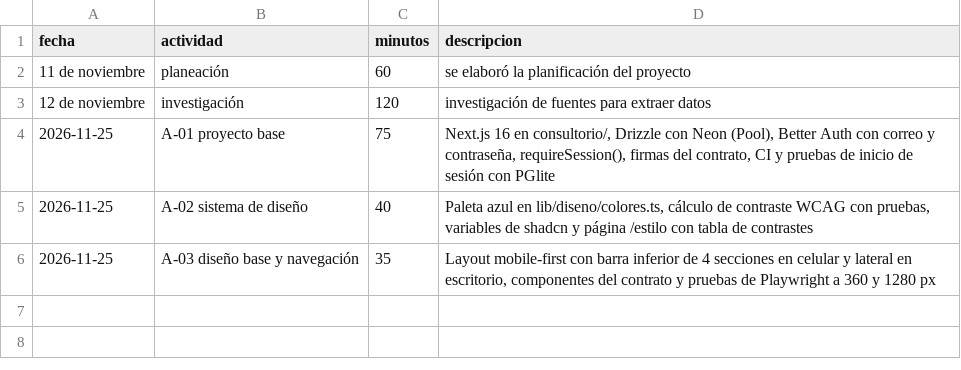
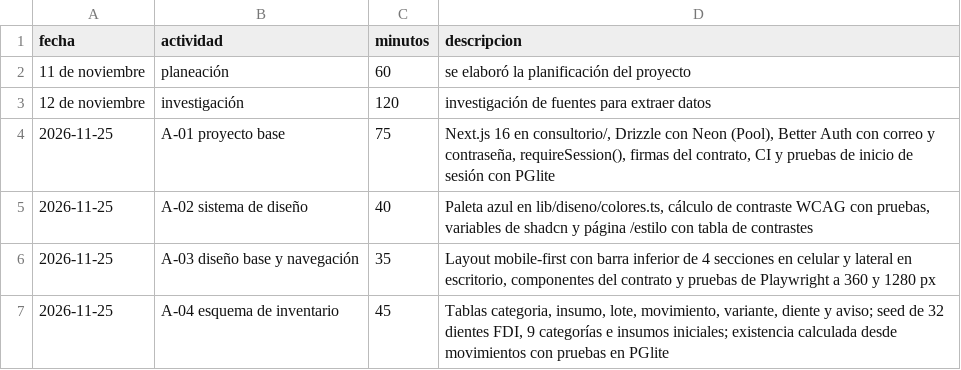
Before and after one commit to alejandro20050406/trusted-data-lab, a CSV file: calidad/tiempo-angel.csv, drawn as a sheet.

```diff
--- a/calidad/tiempo-angel.csv
+++ b/calidad/tiempo-angel.csv
@@ -6 +6,2 @@ fecha,actividad,minutos,descripcion
 2026-11-25,A-03 diseño base y navegación,35,"Layout mobile-first con barra inferior de 4 secciones en celular y lateral en escritorio, componentes del contrato y pruebas de Playwright a 360 y 1280 px"
+2026-11-25,A-04 esquema de inventario,45,"Tablas categoria, insumo, lote, movimiento, variante, diente y aviso; seed de 32 dientes FDI, 9 categorías e insumos iniciales; existencia calculada desde movimientos con pruebas en PGlite"
```
Also changed, not shown: 10 other files.
